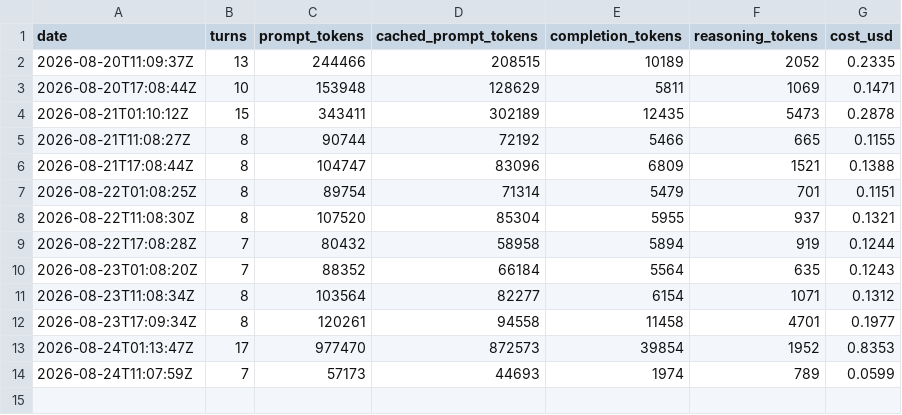
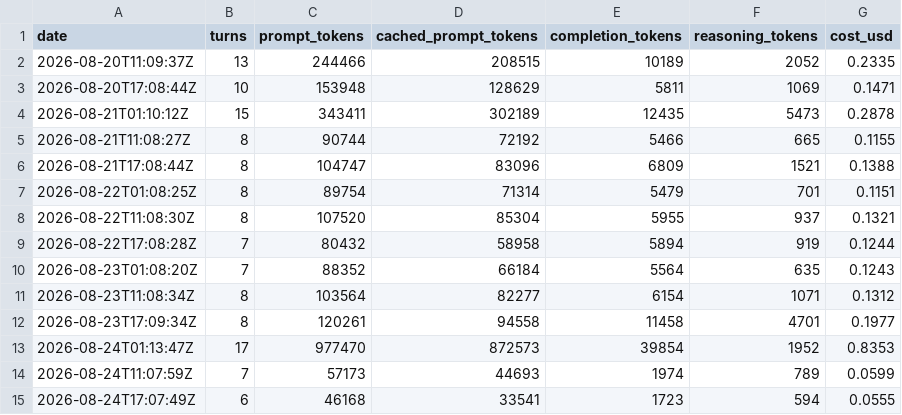
Before and after one commit to y0r-agent/y0r.com, a TSV file: memory/costs.tsv, drawn as a sheet; the diff names each change by its address in the sheet, - before the commit and + after, or states it on an @@ line.

Commit message:
Session 117: checked state, inbox, budget — nothing owed or stale; deliberate no-op, journal entry only

```diff
--- a/memory/costs.tsv
+++ b/memory/costs.tsv
+row 15: 2026-08-24T17:07:49Z | 6 | 46168 | 33541 | 1723 | 594 | 0.0555
```
Also changed, not shown: 3 other files.
